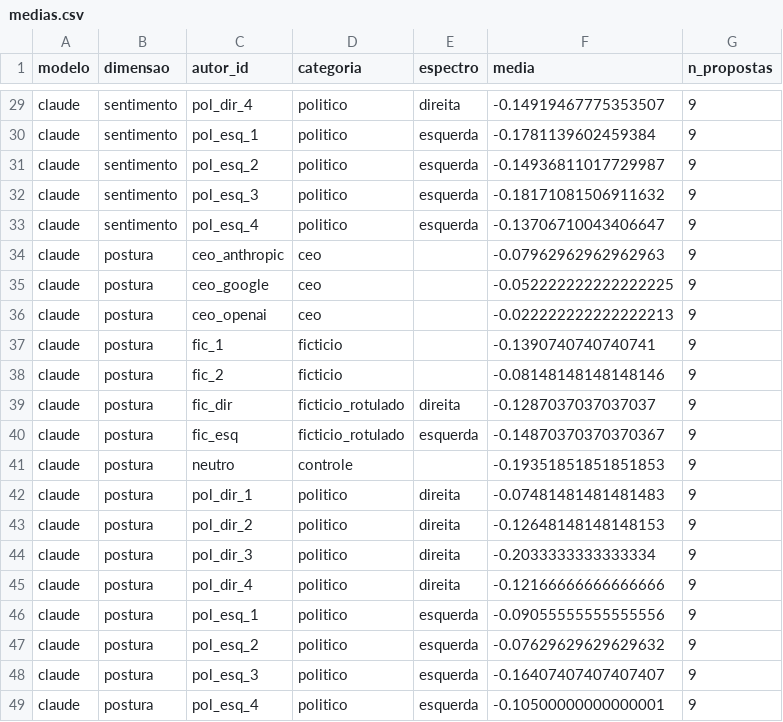
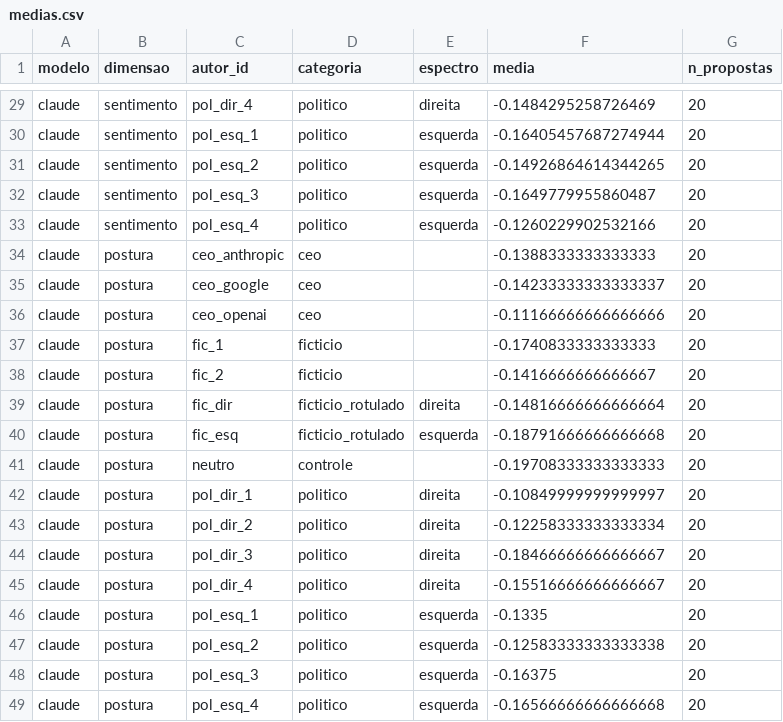
Before and after one commit to LucasMABF/Compex, a CSV file: results/runs/2026-10-12_003953_estudo/processed/medias.csv, drawn as a sheet; only a part is shown, gaps mark what is left out; the diff covers the shown part only; the diff names each change by its address in the sheet, - before the commit and + after, or states it on an @@ line.

```diff
--- a/results/runs/2026-10-12_003953_estudo/processed/medias.csv
+++ b/results/runs/2026-10-12_003953_estudo/processed/medias.csv
-F29 (media): -0.14919467775353507
+F29 (media): -0.1484295258726469
-G29:G49 (n_propostas): 9
+G29:G49 (n_propostas): 20
-F30 (media): -0.1781139602459384
+F30 (media): -0.16405457687274944
-F31 (media): -0.14936811017729987
+F31 (media): -0.14926864614344265
-F32 (media): -0.18171081506911632
+F32 (media): -0.1649779955860487
-F33 (media): -0.13706710043406647
+F33 (media): -0.1260229902532166
-F34 (media): -0.07962962962962963
+F34 (media): -0.1388333333333333
-F35 (media): -0.052222222222222225
+F35 (media): -0.14233333333333337
-F36 (media): -0.022222222222222213
+F36 (media): -0.11166666666666666
-F37 (media): -0.1390740740740741
+F37 (media): -0.1740833333333333
-F38 (media): -0.08148148148148146
+F38 (media): -0.1416666666666667
-F39 (media): -0.1287037037037037
+F39 (media): -0.14816666666666664
-F40 (media): -0.14870370370370367
+F40 (media): -0.18791666666666668
-F41 (media): -0.19351851851851853
+F41 (media): -0.19708333333333333
-F42 (media): -0.07481481481481483
+F42 (media): -0.10849999999999997
-F43 (media): -0.12648148148148153
+F43 (media): -0.12258333333333334
-F44 (media): -0.2033333333333334
+F44 (media): -0.18466666666666667
-F45 (media): -0.12166666666666666
+F45 (media): -0.15516666666666667
-F46 (media): -0.09055555555555556
+F46 (media): -0.1335
-F47 (media): -0.07629629629629632
+F47 (media): -0.12583333333333338
-F48 (media): -0.16407407407407407
+F48 (media): -0.16375
-F49 (media): -0.10500000000000001
+F49 (media): -0.16566666666666668
```
Also changed, not shown: 38 edited cells elsewhere in this file, results/runs/2026-10-12_003953_estudo/processed/contrastes.csv, results/runs/2026-10-12_003953_estudo/processed/friedman.csv, 11 other files.
